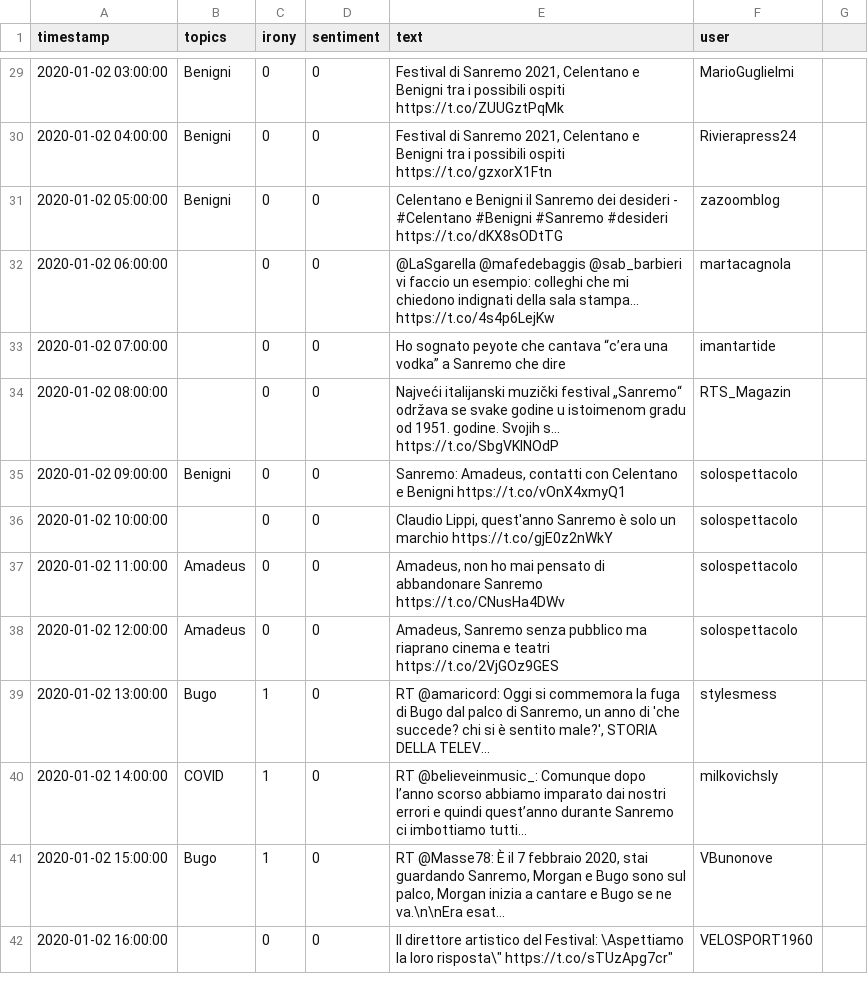
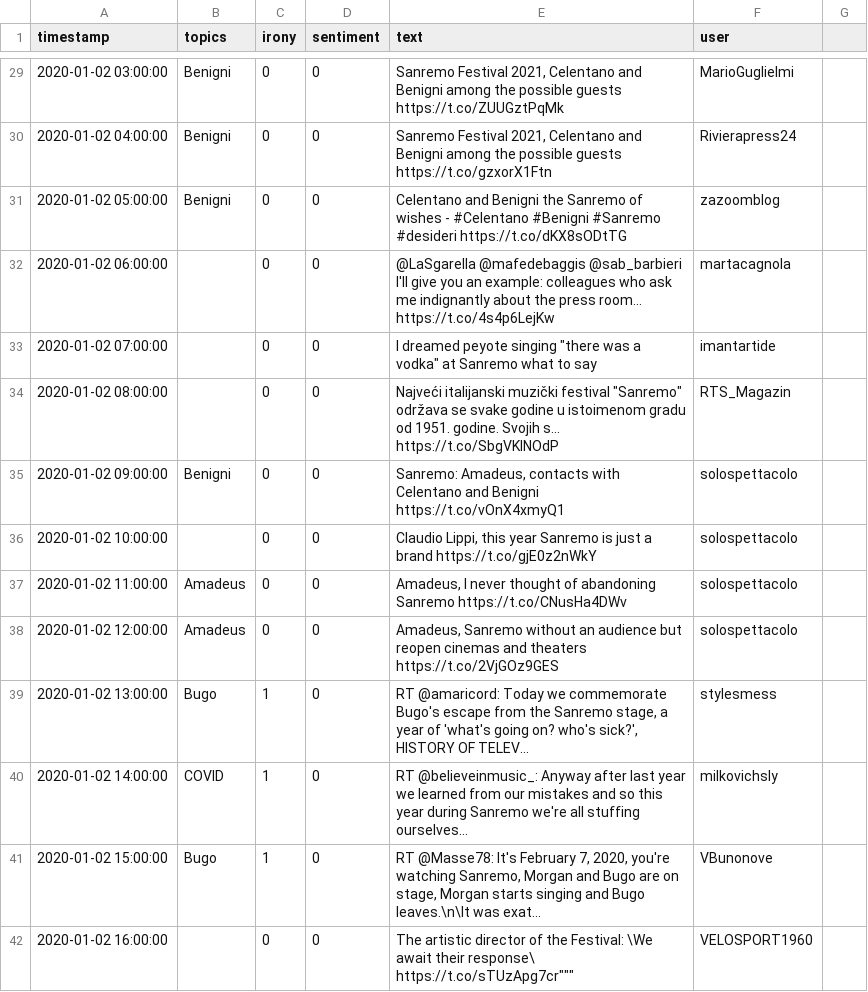
Before and after one commit to paoloceravolo/PM-Regensburg, a CSV file: data.csv, drawn as a sheet; only a part is shown, gaps mark what is left out; the diff covers the shown part only.

```diff
--- a/data.csv
+++ b/data.csv
@@ -29,14 +29,14 @@ timestamp;topics;irony;sentiment;text;user
-2020-01-02 03:00:00;Benigni;0;0;Festival di Sanremo 2021, Celentano e Benigni tra i possibili ospiti https://t.co/ZUUGztPqMk;MarioGuglielmi
-2020-01-02 04:00:00;Benigni;0;0;Festival di Sanremo 2021, Celentano e Benigni tra i possibili ospiti https://t.co/gzxorX1Ftn;Rivierapress24
-2020-01-02 05:00:00;Benigni;0;0;Celentano e Benigni il Sanremo dei desideri -  #Celentano #Benigni #Sanremo #desideri https://t.co/dKX8sODtTG;zazoomblog
-2020-01-02 06:00:00;;0;0;@LaSgarella @mafedebaggis @sab_barbieri vi faccio un esempio: colleghi che mi chiedono indignati della sala stampa… https://t.co/4s4p6LejKw;martacagnola
-2020-01-02 07:00:00;;0;0;Ho sognato peyote che cantava “c’era una vodka” a Sanremo che dire;imantartide
-2020-01-02 08:00:00;;0;0;Najveći italijanski muzički festival „Sanremo“ održava se svake godine u istoimenom gradu od 1951. godine. Svojih s… https://t.co/SbgVKINOdP;RTS_Magazin
-2020-01-02 09:00:00;Benigni;0;0;Sanremo: Amadeus, contatti con Celentano e Benigni https://t.co/vOnX4xmyQ1;solospettacolo
-2020-01-02 10:00:00;;0;0;Claudio Lippi, quest'anno Sanremo è solo un marchio https://t.co/gjE0z2nWkY;solospettacolo
-2020-01-02 11:00:00;Amadeus;0;0;Amadeus, non ho mai pensato di abbandonare Sanremo https://t.co/CNusHa4DWv;solospettacolo
-2020-01-02 12:00:00;Amadeus;0;0;Amadeus, Sanremo senza pubblico ma riaprano cinema e teatri https://t.co/2VjGOz9GES;solospettacolo
-2020-01-02 13:00:00;Bugo;1;0;RT @amaricord: Oggi si commemora la fuga di Bugo dal palco di Sanremo, un anno di 'che succede? chi si è sentito male?', STORIA DELLA TELEV…;stylesmess
-2020-01-02 14:00:00;COVID;1;0;RT @believeinmusic_: Comunque dopo l’anno scorso abbiamo imparato dai nostri errori e quindi quest’anno durante Sanremo ci imbottiamo tutti…;milkovichsly
-2020-01-02 15:00:00;Bugo;1;0;RT @Masse78: È il 7 febbraio 2020, stai guardando Sanremo, Morgan e Bugo sono sul palco, Morgan inizia a cantare e Bugo se ne va.\n\nEra esat…;VBunonove
-2020-01-02 16:00:00;;0;0;"Il direttore artistico del Festival:  \Aspettiamo la loro risposta\""  https://t.co/sTUzApg7cr""";VELOSPORT1960
+2020-01-02 03:00:00;Benigni;0;0;Sanremo Festival 2021, Celentano and Benigni among the possible guests https://t.co/ZUUGztPqMk;MarioGuglielmi
+2020-01-02 04:00:00;Benigni;0;0;Sanremo Festival 2021, Celentano and Benigni among the possible guests https://t.co/gzxorX1Ftn;Rivierapress24
+2020-01-02 05:00:00;Benigni;0;0;Celentano and Benigni the Sanremo of wishes - #Celentano #Benigni #Sanremo #desideri https://t.co/dKX8sODtTG;zazoomblog
+2020-01-02 06:00:00;;0;0;@LaSgarella @mafedebaggis @sab_barbieri I'll give you an example: colleagues who ask me indignantly about the press room... https://t.co/4s4p6LejKw;martacagnola
+2020-01-02 07:00:00;;0;0;I dreamed peyote singing "there was a vodka" at Sanremo what to say;imantartide
+2020-01-02 08:00:00;;0;0;Najveći italijanski muzički festival "Sanremo" održava se svake godine u istoimenom gradu od 1951. godine. Svojih s... https://t.co/SbgVKINOdP;RTS_Magazin
+2020-01-02 09:00:00;Benigni;0;0;Sanremo: Amadeus, contacts with Celentano and Benigni https://t.co/vOnX4xmyQ1;solospettacolo
+2020-01-02 10:00:00;;0;0;Claudio Lippi, this year Sanremo is just a brand https://t.co/gjE0z2nWkY;solospettacolo
+2020-01-02 11:00:00;Amadeus;0;0;Amadeus, I never thought of abandoning Sanremo https://t.co/CNusHa4DWv;solospettacolo
+2020-01-02 12:00:00;Amadeus;0;0;Amadeus, Sanremo without an audience but reopen cinemas and theaters https://t.co/2VjGOz9GES;solospettacolo
+2020-01-02 13:00:00;Bugo;1;0;RT @amaricord: Today we commemorate Bugo's escape from the Sanremo stage, a year of 'what's going on? who's sick?', HISTORY OF TELEV...;stylesmess
+2020-01-02 14:00:00;COVID;1;0;RT @believeinmusic_: Anyway after last year we learned from our mistakes and so this year during Sanremo we're all stuffing ourselves...;milkovichsly
+2020-01-02 15:00:00;Bugo;1;0;RT @Masse78: It's February 7, 2020, you're watching Sanremo, Morgan and Bugo are on stage, Morgan starts singing and Bugo leaves.\n\It was exat...;VBunonove
+2020-01-02 16:00:00;;0;0; "The artistic director of the Festival:  \We await their response\" https://t.co/sTUzApg7cr""";VELOSPORT1960
```
Also changed, not shown: 4 removed rows and 93 edited cells elsewhere in this file.
